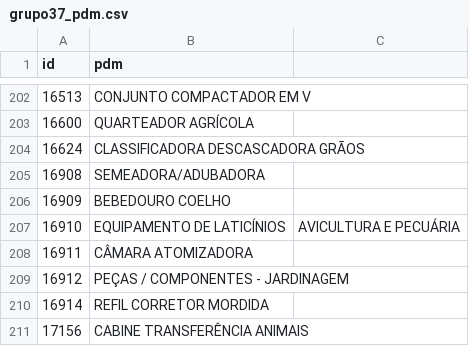
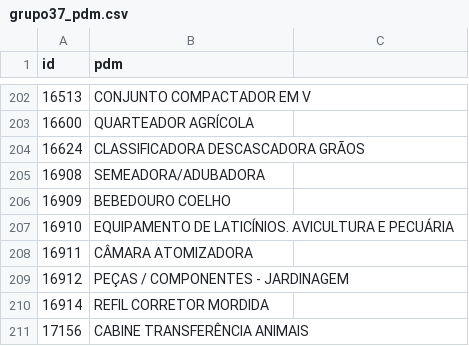
Before and after one commit to ant-rod-silva/catmat_compras_gov_pub, a CSV file: pdm/csv/grupo37_pdm.csv, drawn as a sheet; only a part is shown, gaps mark what is left out.

Commit message:
Update grupo37_pdm.csv

```diff
--- a/pdm/csv/grupo37_pdm.csv
+++ b/pdm/csv/grupo37_pdm.csv
@@ -206,3 +206,3 @@ id,pdm
 16909,BEBEDOURO COELHO
-16910,EQUIPAMENTO DE LATICÍNIOS, AVICULTURA E PECUÁRIA
+16910,EQUIPAMENTO DE LATICÍNIOS. AVICULTURA E PECUÁRIA
 16911,CÂMARA ATOMIZADORA
```
